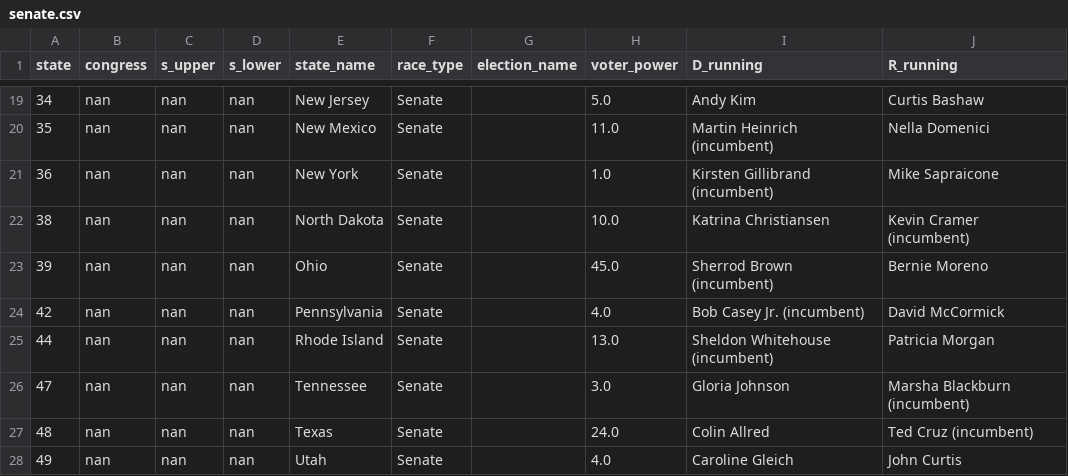
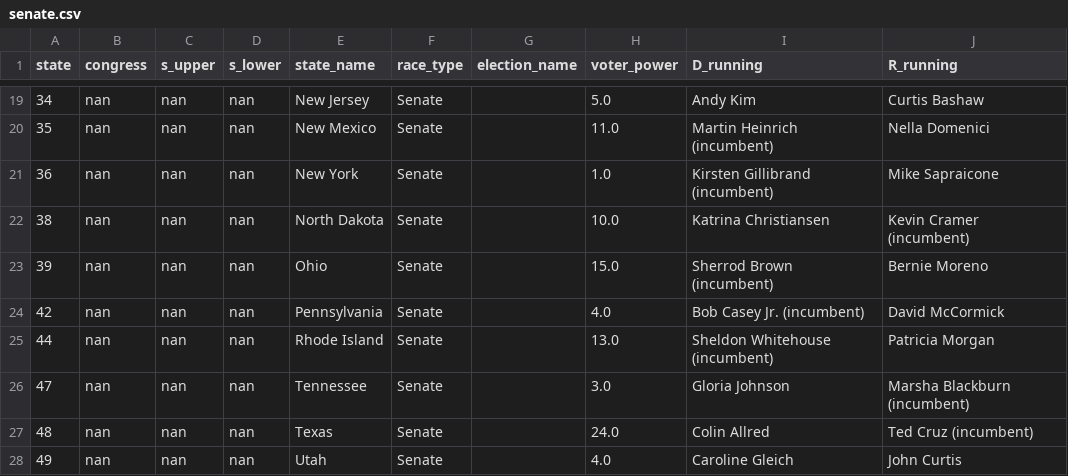
Before and after one commit to PJSuoc/Maximizer-App, a CSV file: server/static/data/calculated_files/csvs/senate.csv, drawn as a sheet; only a part is shown, gaps mark what is left out.

```diff
--- a/server/static/data/calculated_files/csvs/senate.csv
+++ b/server/static/data/calculated_files/csvs/senate.csv
@@ -22,3 +22,3 @@ state,congress,s_upper,s_lower,state_name,race_type,election_name,voter_power,D_
 38,nan,nan,nan,North Dakota,Senate,,10.0,Katrina Christiansen,Kevin Cramer (incumbent)
-39,nan,nan,nan,Ohio,Senate,,45.0,Sherrod Brown (incumbent),Bernie Moreno
+39,nan,nan,nan,Ohio,Senate,,15.0,Sherrod Brown (incumbent),Bernie Moreno
 42,nan,nan,nan,Pennsylvania,Senate,,4.0,Bob Casey Jr. (incumbent),David McCormick
```
Also changed, not shown: 31 other files.
